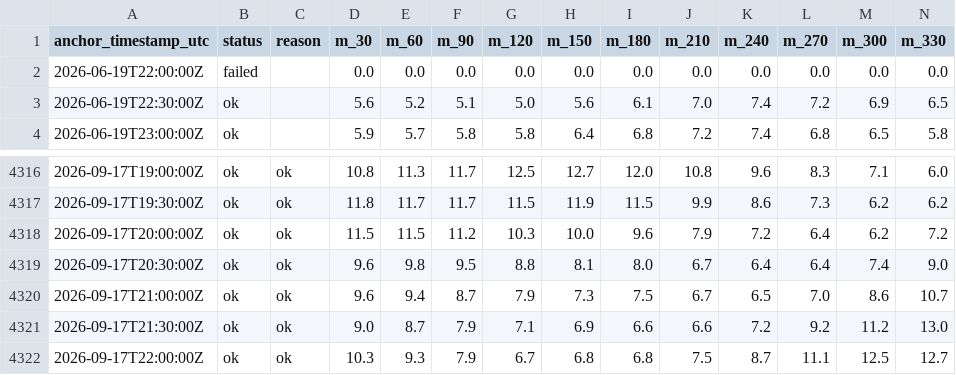
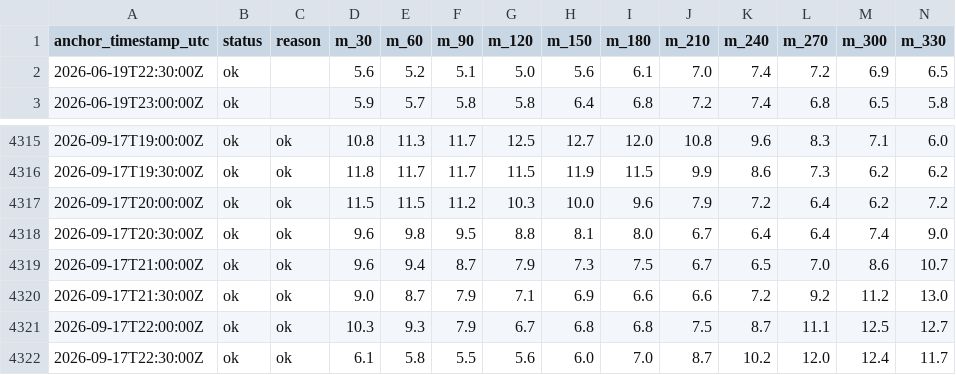
Before and after one commit to njit-research/ap-prediction, a CSV file: site/data/forecast_history.csv, drawn as a sheet; only a part is shown, gaps mark what is left out; removed rows and columns are numbered as before the commit, all else as after; rows hold the shown columns only; the diff names each change by its address in the sheet, - before the commit and + after, or states it on an @@ line.

```diff
--- a/site/data/forecast_history.csv
+++ b/site/data/forecast_history.csv
-row 2: 2026-06-19T22:00:00Z | failed |  | 0.0 | 0.0 | 0.0 | 0.0 | 0.0 | 0.0 | 0.0 | 0.0 | 0.0 | 0.0 | 0.0
+row 4322: 2026-09-17T22:30:00Z | ok | ok | 6.1 | 5.8 | 5.5 | 5.6 | 6.0 | 7.0 | 8.7 | 10.2 | 12.0 | 12.4 | 11.7
```
Also changed, not shown: 3 other files.
